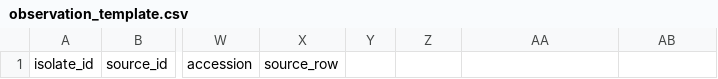
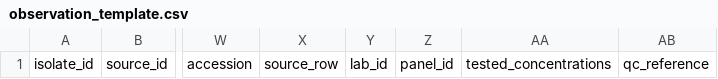
Before and after one commit to Samadsaifi14/AI-AMR, a CSV file: web/observation_template.csv, drawn as a sheet; only a part is shown, gaps mark what is left out; the diff names each change by its address in the sheet, - before the commit and + after, or states it on an @@ line.

```diff
--- a/web/observation_template.csv
+++ b/web/observation_template.csv
-Y1: (empty)
+Y1: lab_id
-Z1: (empty)
+Z1: panel_id
-AA1: (empty)
+AA1: tested_concentrations
-AB1: (empty)
+AB1: qc_reference
```
Also changed, not shown: 27 other files.
